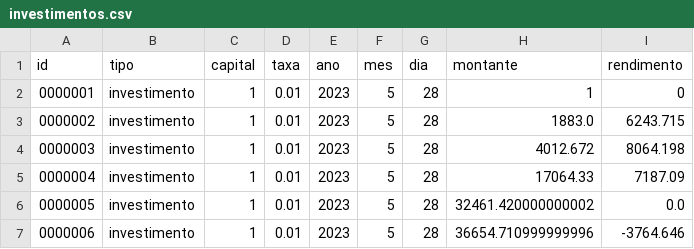
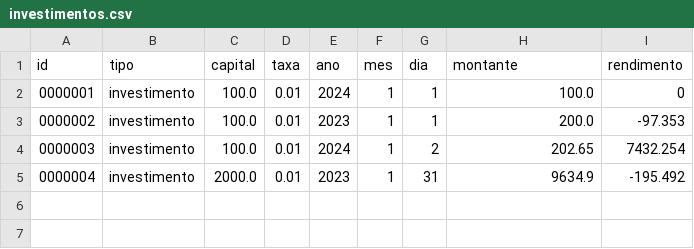
Before and after one commit to mayjulianap/Santander-Coders-2023-ED, a CSV file: projeto_LPII/database/investimentos.csv, drawn as a sheet.

```diff
--- a/projeto_LPII/database/investimentos.csv
+++ b/projeto_LPII/database/investimentos.csv
@@ -1,7 +1,5 @@
 id,tipo,capital,taxa,ano,mes,dia,montante,rendimento
-0000001,investimento,1,0.01,2023,5,28,1,0
-0000002,investimento,1,0.01,2023,5,28,1883.0,6243.715
-0000003,investimento,1,0.01,2023,5,28,4012.672,8064.198
-0000004,investimento,1,0.01,2023,5,28,17064.33,7187.09
-0000005,investimento,1,0.01,2023,5,28,32461.420000000002,0.0
-0000006,investimento,1,0.01,2023,5,28,36654.710999999996,-3764.646
+0000001,investimento,100.0,0.01,2024,1,1,100.0,0
+0000002,investimento,100.0,0.01,2023,1,1,200.0,-97.353
+0000003,investimento,100.0,0.01,2024,1,2,202.65,7432.254
+0000004,investimento,2000.0,0.01,2023,1,31,9634.9,-195.492
```
Also changed, not shown: projeto_LPII/database/movimentacoes.csv, 6 other files.
